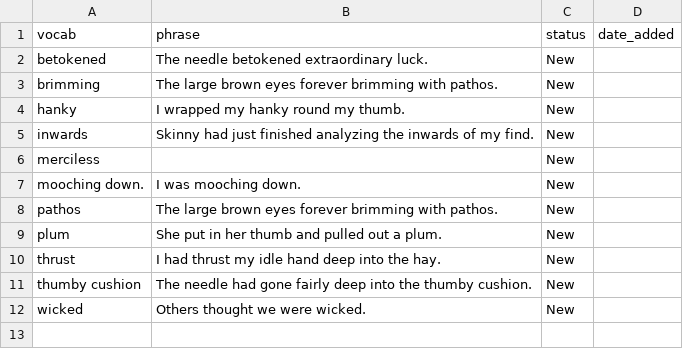
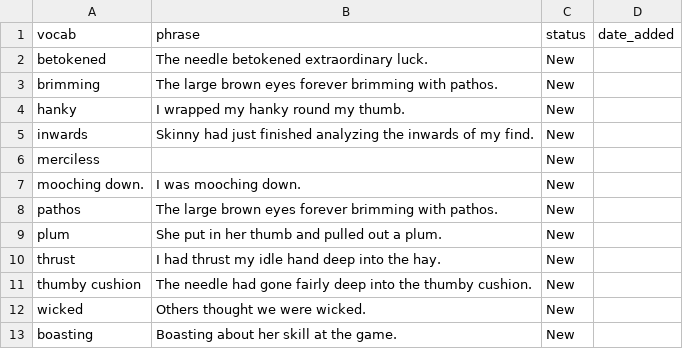
Before and after one commit to sannflux/vocab-app, a CSV file: vocabulary.csv, drawn as a sheet.

Commit message:
Updated vocab

```diff
--- a/vocabulary.csv
+++ b/vocabulary.csv
@@ -12 +12,2 @@ thumby cushion,The needle had gone fairly deep into the thumby cushion.,New,
 wicked,Others thought we were wicked.,New,
+boasting,Boasting about her skill at the game.,New,
```
